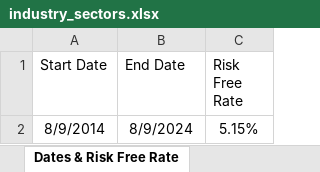
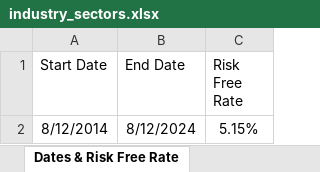
Before and after one commit to epageler/eff_fron_spyder, an Excel workbook: data/industry_sectors.xlsx, sheet Dates & Risk Free Rate, drawn as a sheet; values as stored, in another font and other column widths than the file's, no borders; the diff names each change by its address in the sheet, - before the commit and + after, or states it on an @@ line.

```diff
--- a/data/industry_sectors.xlsx (sheet Dates & Risk Free Rate)
+++ b/data/industry_sectors.xlsx (sheet Dates & Risk Free Rate)
-A2 (Start Date): 8/9/2014
+A2 (Start Date): 8/12/2014
-B2 (End Date): 8/9/2024
+B2 (End Date): 8/12/2024
```
Also changed, not shown: sheet Investments, data/asset_classes.xlsx, 2 other files.
